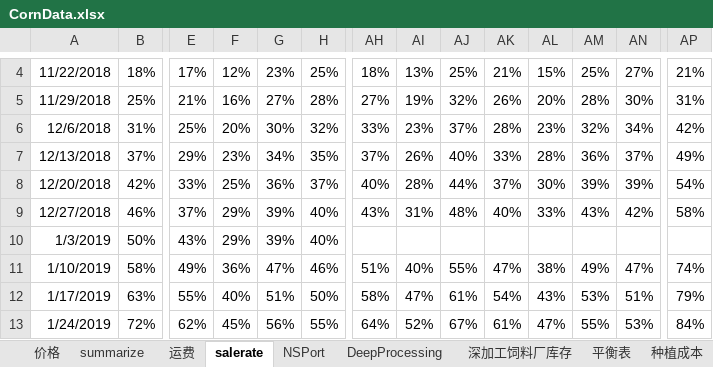
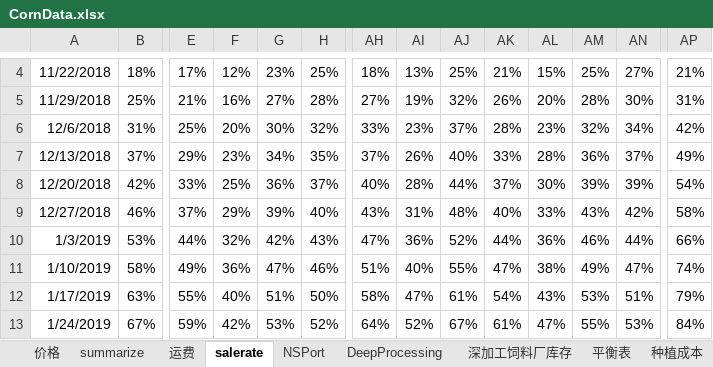
Before and after one commit to huqinghua109/fhzbWeb, an Excel workbook: report/CornData.xlsx, sheet salerate, drawn as a sheet; only a part is shown, gaps mark what is left out; values as stored, in another font and other column widths than the file's, no borders; the diff covers the shown part only; the diff names each change by its address in the sheet, - before the commit and + after, or states it on an @@ line.

```diff
--- a/report/CornData.xlsx (sheet salerate)
+++ b/report/CornData.xlsx (sheet salerate)
-B10: 50%
+B10: 53%
-E10: 43%
+E10: 44%
-F10: 29%
+F10: 32%
-G10: 39%
+G10: 42%
-H10: 40%
+H10: 43%
-AH10: (empty)
+AH10: 47%
-AI10: (empty)
+AI10: 36%
-AJ10: (empty)
+AJ10: 52%
-AK10: (empty)
+AK10: 44%
-AL10: (empty)
+AL10: 36%
-AM10: (empty)
+AM10: 46%
-AN10: (empty)
+AN10: 44%
-AP10: (empty)
+AP10: 66%
-B13: 72%
+B13: 67%
-E13: 62%
+E13: 59%
-F13: 45%
+F13: 42%
-G13: 56%
+G13: 53%
-H13: 55%
+H13: 52%
```
Also changed, not shown: 125 edited cells elsewhere in this sheet, sheet NSPort, sheet 价格, sheet summarize, sheet DeepProcessing, sheet 深加工饲料厂库存, charts or pictures, report/CornTempRes.xlsx, report/cleandata_basis.xlsx, 4 other files.
